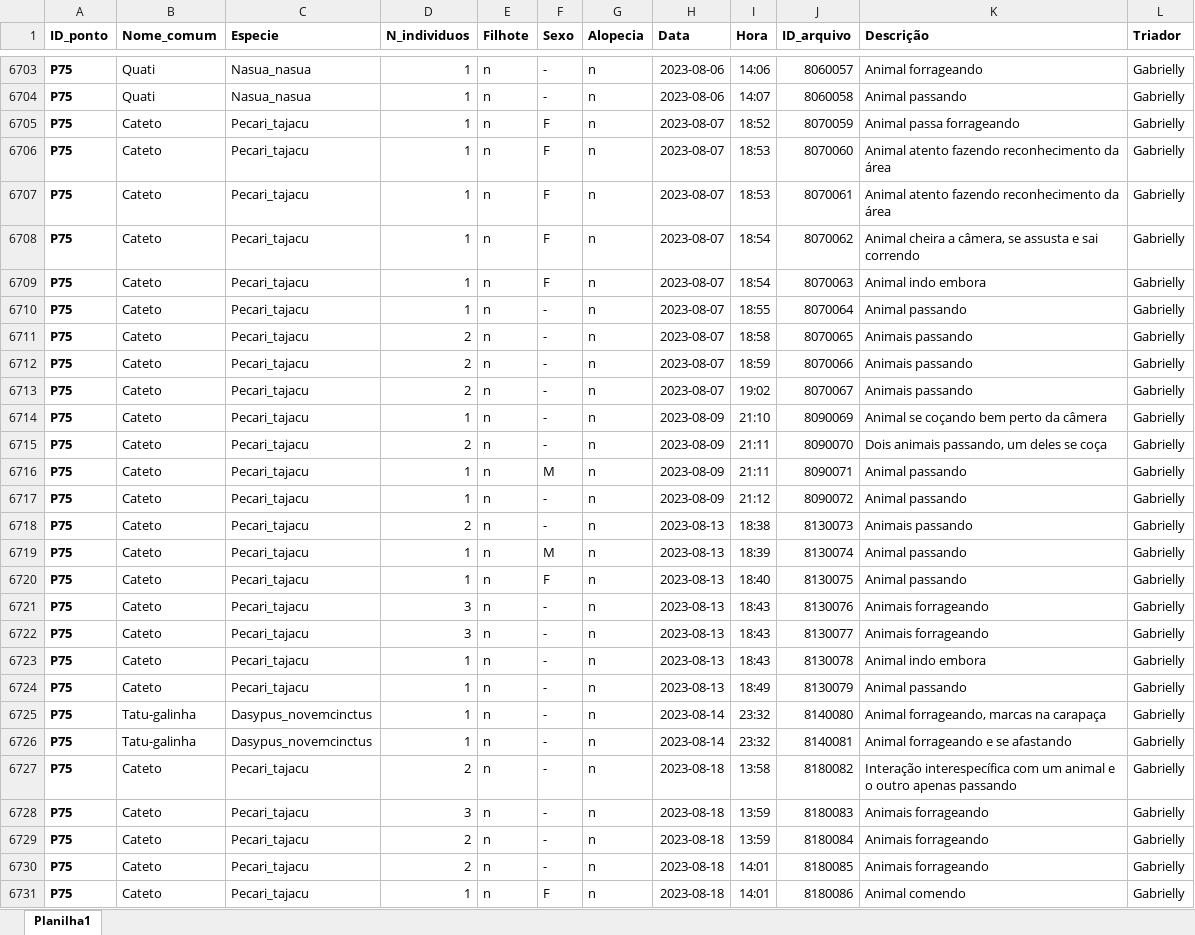
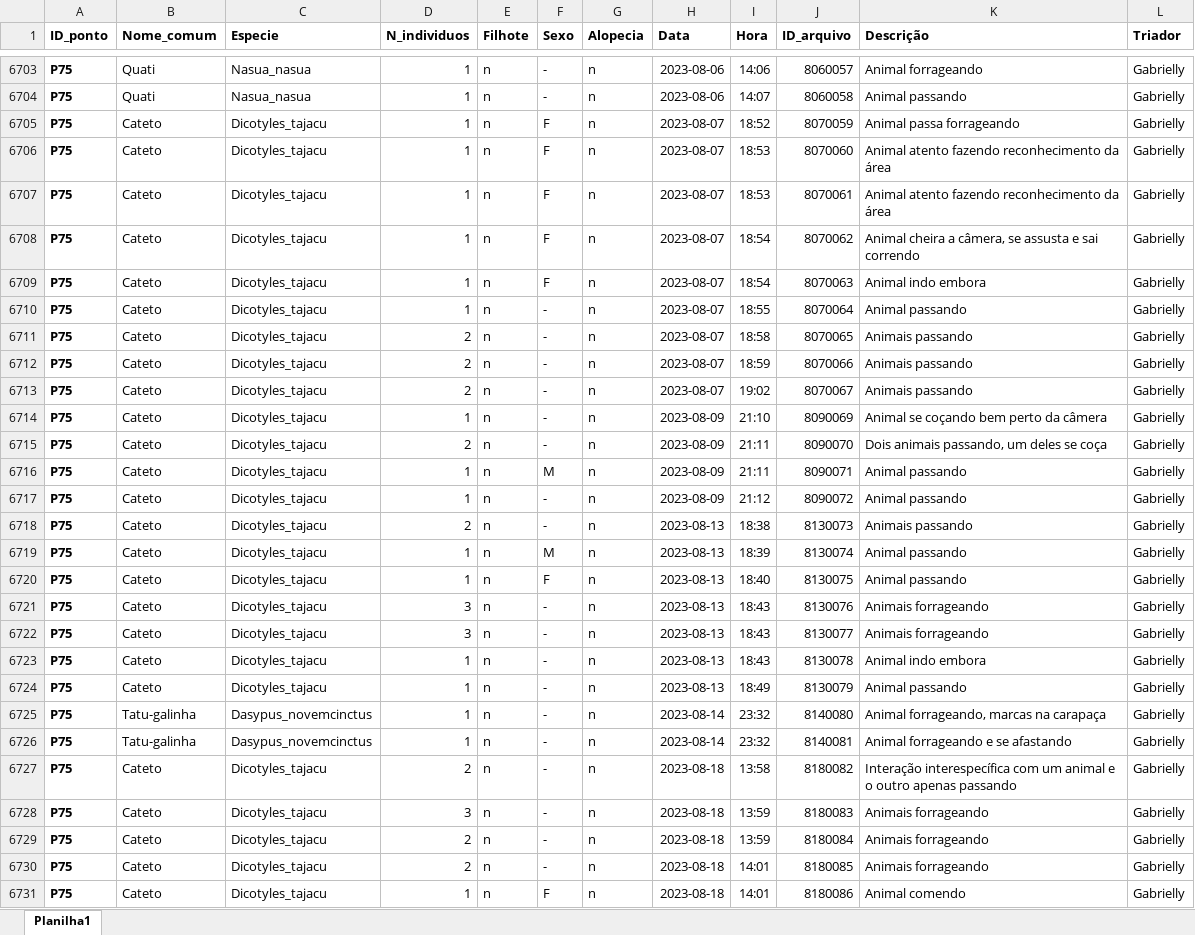
Before and after one commit to limafg/Species-Abundance-Conservation-Planning, an Excel workbook: mami-sp.xlsx, sheet Planilha1, drawn as a sheet; only a part is shown, gaps mark what is left out; values as stored, in another font and other column widths than the file's, no borders; the diff covers the shown part only; the diff names each change by its address in the sheet, - before the commit and + after, or states it on an @@ line.

Commit message:
updating script and tables

```diff
--- a/mami-sp.xlsx (sheet Planilha1)
+++ b/mami-sp.xlsx (sheet Planilha1)
-C6705:C6724 (Especie): Pecari_tajacu
+C6705:C6724 (Especie): Dicotyles_tajacu
-C6727:C6731 (Especie): Pecari_tajacu
+C6727:C6731 (Especie): Dicotyles_tajacu
```
Also changed, not shown: 210 edited cells elsewhere in this sheet, 5 other files.
